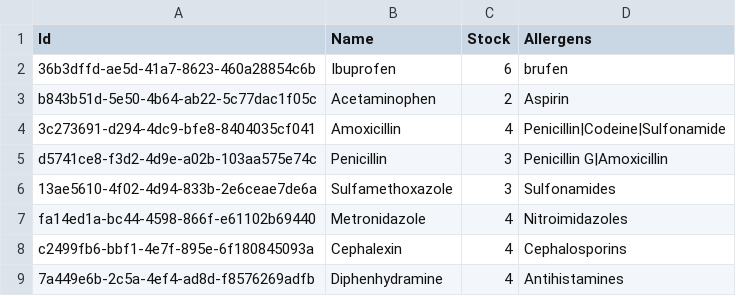
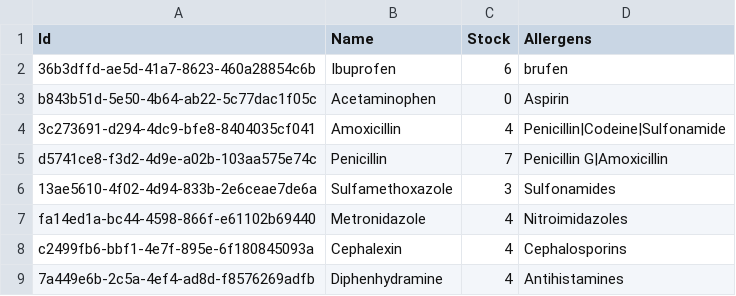
Before and after one commit to BulatovicBalsa/sims-project, a CSV file: Hospital/Data/medications.csv, drawn as a sheet.

```diff
--- a/Hospital/Data/medications.csv
+++ b/Hospital/Data/medications.csv
@@ -2,5 +2,5 @@ Id,Name,Stock,Allergens
 36b3dffd-ae5d-41a7-8623-460a28854c6b,Ibuprofen,6,brufen
-b843b51d-5e50-4b64-ab22-5c77dac1f05c,Acetaminophen,2,Aspirin
+b843b51d-5e50-4b64-ab22-5c77dac1f05c,Acetaminophen,0,Aspirin
 3c273691-d294-4dc9-bfe8-8404035cf041,Amoxicillin,4,Penicillin|Codeine|Sulfonamide
-d5741ce8-f3d2-4d9e-a02b-103aa575e74c,Penicillin,3,Penicillin G|Amoxicillin
+d5741ce8-f3d2-4d9e-a02b-103aa575e74c,Penicillin,7,Penicillin G|Amoxicillin
 13ae5610-4f02-4d94-833b-2e6ceae7de6a,Sulfamethoxazole,3,Sulfonamides
```
Also changed, not shown: Hospital/Data/examination.csv, Hospital/Data/patients.csv.
